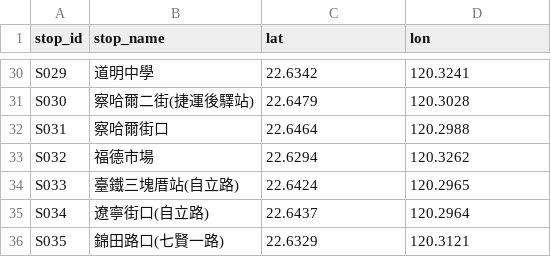
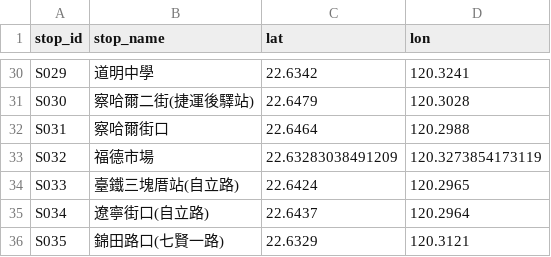
Before and after one commit to eason-hongyiyeh/Multi-objective-route-optimization, a CSV file: csv_version/generated_csv_260607/stops.csv, drawn as a sheet; only a part is shown, gaps mark what is left out.

```diff
--- a/csv_version/generated_csv_260607/stops.csv
+++ b/csv_version/generated_csv_260607/stops.csv
@@ -32,3 +32,3 @@ S030,察哈爾二街(捷運後驛站),22.6479,120.3028
 S031,察哈爾街口,22.6464,120.2988
-S032,福德市場,22.6294,120.3262
+S032,福德市場,22.63283038491209,120.3273854173119
 S033,臺鐵三塊厝站(自立路),22.6424,120.2965
```
Also changed, not shown: csv_version/generated_csv_260607/poi_item_mapping.csv, csv_version/generated_csv_260607/pois.csv, 11 other files.
